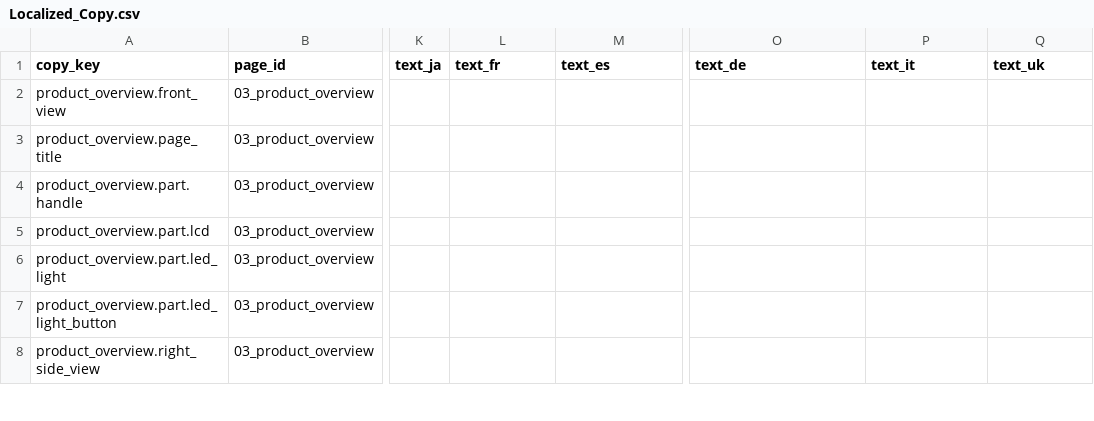
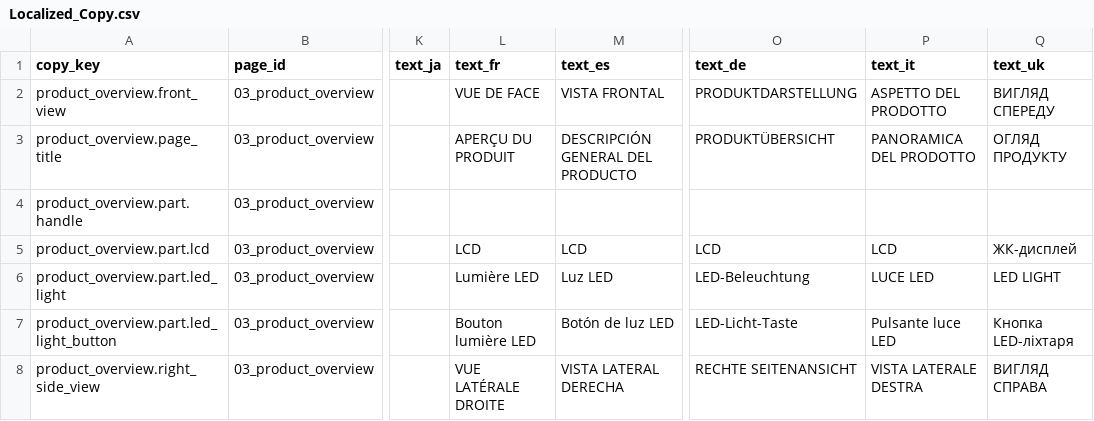
Before and after one commit to Bingboom/Hello-Docs, a CSV file: manual_sources/JE-1000H/EU/en/2.0/phase2/Localized_Copy.csv, drawn as a sheet; only a part is shown, gaps mark what is left out; the diff covers the shown part only; the diff names each change by its address in the sheet, - before the commit and + after, or states it on an @@ line.

```diff
--- a/manual_sources/JE-1000H/EU/en/2.0/phase2/Localized_Copy.csv
+++ b/manual_sources/JE-1000H/EU/en/2.0/phase2/Localized_Copy.csv
-L2 (text_fr): (empty)
+L2 (text_fr): VUE DE FACE
-M2 (text_es): (empty)
+M2 (text_es): VISTA FRONTAL
-O2 (text_de): (empty)
+O2 (text_de): PRODUKTDARSTELLUNG
-P2 (text_it): (empty)
+P2 (text_it): ASPETTO DEL PRODOTTO
-Q2 (text_uk): (empty)
+Q2 (text_uk): ВИГЛЯД СПЕРЕДУ
-L3 (text_fr): (empty)
+L3 (text_fr): APERÇU DU PRODUIT
-M3 (text_es): (empty)
+M3 (text_es): DESCRIPCIÓN GENERAL DEL PRODUCTO
-O3 (text_de): (empty)
+O3 (text_de): PRODUKTÜBERSICHT
-P3 (text_it): (empty)
+P3 (text_it): PANORAMICA DEL PRODOTTO
-Q3 (text_uk): (empty)
+Q3 (text_uk): ОГЛЯД ПРОДУКТУ
-L5 (text_fr): (empty)
+L5 (text_fr): LCD
-M5 (text_es): (empty)
+M5 (text_es): LCD
-O5 (text_de): (empty)
+O5 (text_de): LCD
-P5 (text_it): (empty)
+P5 (text_it): LCD
-Q5 (text_uk): (empty)
+Q5 (text_uk): ЖК-дисплей
-L6 (text_fr): (empty)
+L6 (text_fr): Lumière LED
-M6 (text_es): (empty)
+M6 (text_es): Luz LED
-O6 (text_de): (empty)
+O6 (text_de): LED-Beleuchtung
-P6 (text_it): (empty)
+P6 (text_it): LUCE LED
-Q6 (text_uk): (empty)
+Q6 (text_uk): LED LIGHT
-L7 (text_fr): (empty)
+L7 (text_fr): Bouton lumière LED
-M7 (text_es): (empty)
+M7 (text_es): Botón de luz LED
-O7 (text_de): (empty)
+O7 (text_de): LED-Licht-Taste
-P7 (text_it): (empty)
+P7 (text_it): Pulsante luce LED
-Q7 (text_uk): (empty)
+Q7 (text_uk): Кнопка LED-ліхтаря
-L8 (text_fr): (empty)
+L8 (text_fr): VUE LATÉRALE DROITE
-M8 (text_es): (empty)
+M8 (text_es): VISTA LATERAL DERECHA
-O8 (text_de): (empty)
+O8 (text_de): RECHTE SEITENANSICHT
-P8 (text_it): (empty)
+P8 (text_it): VISTA LATERALE DESTRA
-Q8 (text_uk): (empty)
+Q8 (text_uk): ВИГЛЯД СПРАВА
```
Also changed, not shown: 85 edited cells elsewhere in this file, data/model_languages.csv, manual_sources/JE-1000H/EU/en/2.0/phase2/Spec_Footnotes.csv, 41 other files.
